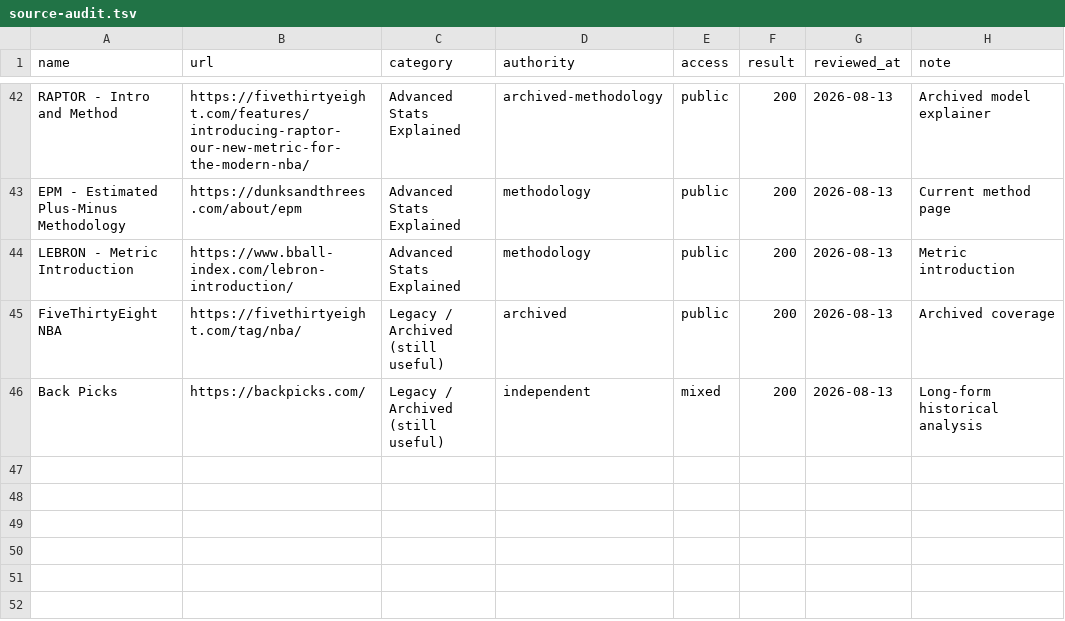
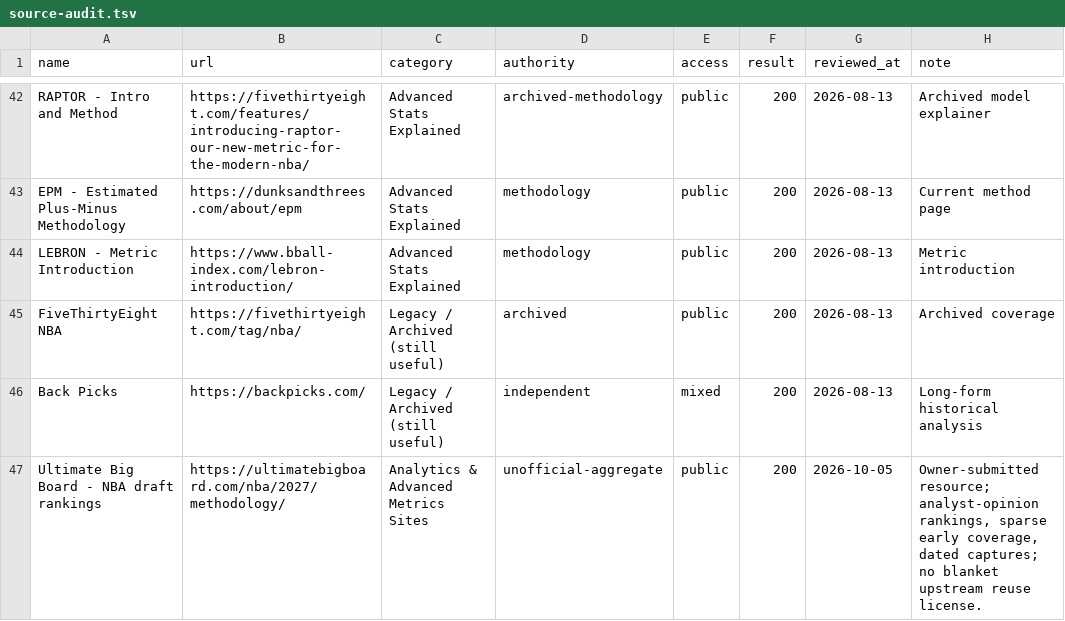
Before and after one commit to JovaniPink/awesome-nba-data, a TSV file: docs/source-audit.tsv, drawn as a sheet; only a part is shown, gaps mark what is left out.

Commit message:
Add NBA draft-opinion rankings resource

```diff
--- a/docs/source-audit.tsv
+++ b/docs/source-audit.tsv
@@ -46 +46,2 @@ FiveThirtyEight NBA	https://fivethirtyeight.com/tag/nba/	Legacy / Archived (stil
 Back Picks	https://backpicks.com/	Legacy / Archived (still useful)	independent	mixed	200	2026-08-13	Long-form historical analysis
+Ultimate Big Board - NBA draft rankings	https://ultimatebigboard.com/nba/2027/methodology/	Analytics & Advanced Metrics Sites	unofficial-aggregate	public	200	2026-10-05	Owner-submitted resource; analyst-opinion rankings, sparse early coverage, dated captures; no blanket upstream reuse license.
```
Also changed, not shown: 2 other files.
